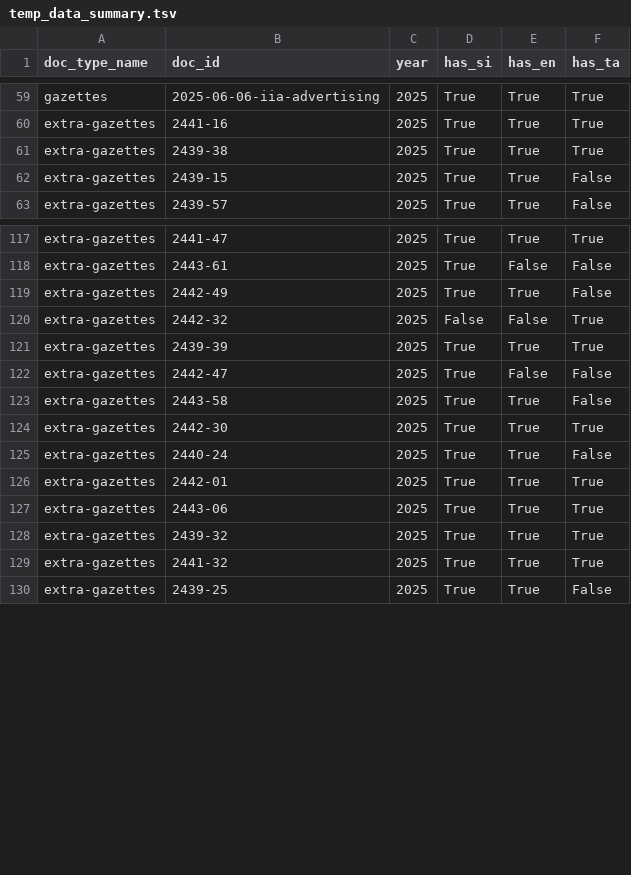
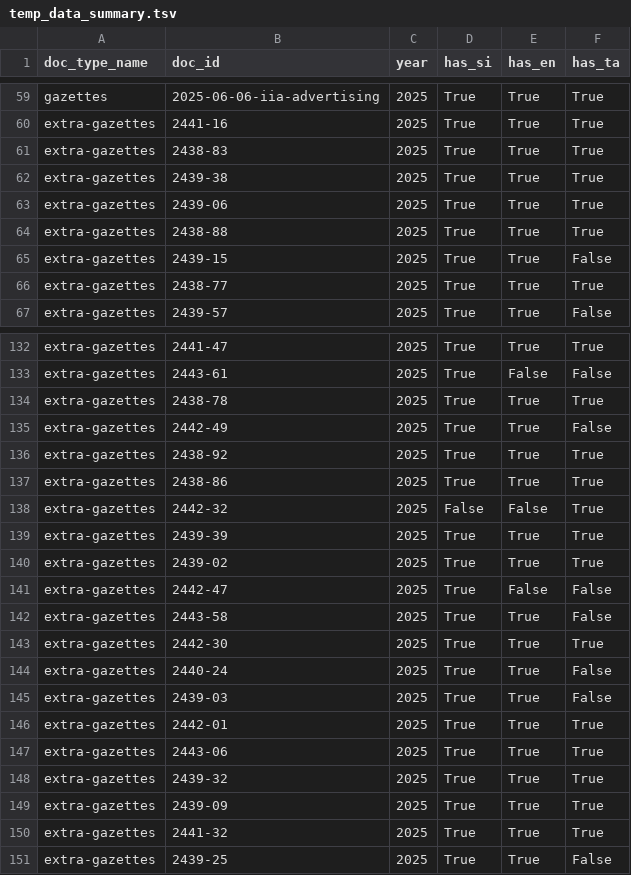
Before and after one commit to ovindu-a/lk_legal_docs, a TSV file: data/temp_data_summary.tsv, drawn as a sheet; only a part is shown, gaps mark what is left out; the diff covers the shown part only; the diff names each change by its address in the sheet, - before the commit and + after, or states it on an @@ line.

```diff
--- a/data/temp_data_summary.tsv
+++ b/data/temp_data_summary.tsv
+row 61: extra-gazettes | 2438-83 | 2025 | True | True | True
+row 63: extra-gazettes | 2439-06 | 2025 | True | True | True
+row 64: extra-gazettes | 2438-88 | 2025 | True | True | True
+row 66: extra-gazettes | 2438-77 | 2025 | True | True | True
+row 134: extra-gazettes | 2438-78 | 2025 | True | True | True
+row 136: extra-gazettes | 2438-92 | 2025 | True | True | True
+row 137: extra-gazettes | 2438-86 | 2025 | True | True | True
+row 140: extra-gazettes | 2439-02 | 2025 | True | True | True
+row 145: extra-gazettes | 2439-03 | 2025 | True | True | False
+row 149: extra-gazettes | 2439-09 | 2025 | True | True | True
```
Also changed, not shown: 21 added rows elsewhere in this file, 1 other file.
